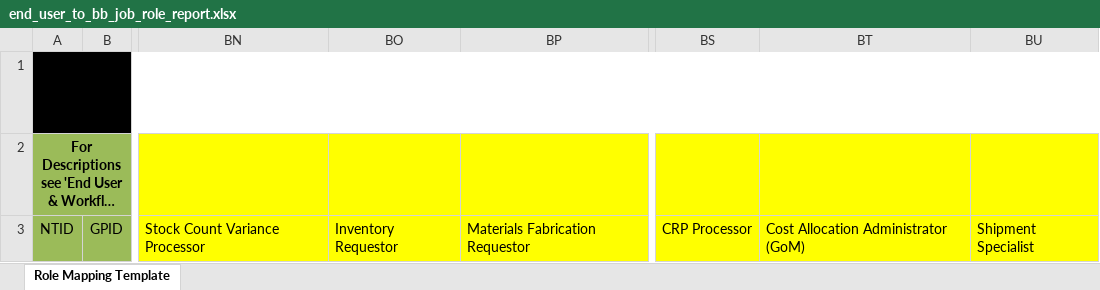
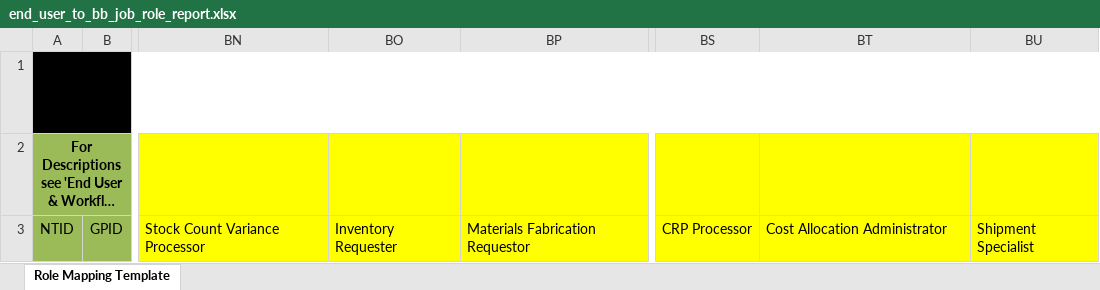
Before and after one commit to tabaolan1987/rtmt, an Excel workbook: data/reporting/end_user_to_bb_job_role_report.xlsx, sheet Role Mapping Template, drawn as a sheet; only a part is shown, gaps mark what is left out; long unchanged cells end in …; values as stored, in another font and other column widths than the file's, no borders; the diff names each change by its address in the sheet, - before the commit and + after, or states it on an @@ line.

Commit message:
retype mistake typo role in each report

```diff
--- a/data/reporting/end_user_to_bb_job_role_report.xlsx (sheet Role Mapping Template)
+++ b/data/reporting/end_user_to_bb_job_role_report.xlsx (sheet Role Mapping Template)
-BO3: Inventory Requestor
+BO3: Inventory Requester
-BT3: Cost Allocation Administrator (GoM)
+BT3: Cost Allocation Administrator
```
Also changed, not shown: data/reporting/ROLE_MAPPING_OUTPUT_OF_TOOL_FOR_SECURITY.xlsx, 2 other files.
